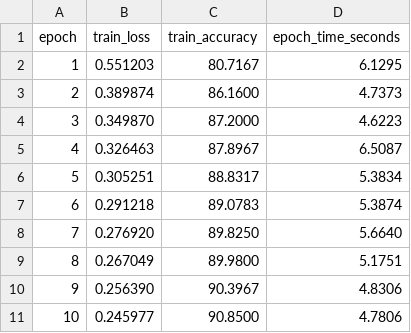
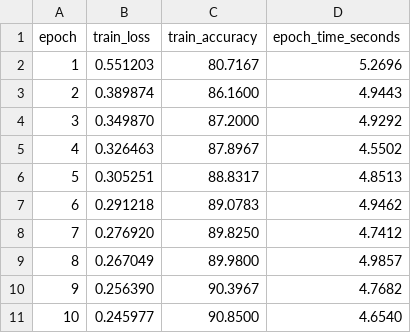
Before and after one commit to tanlen06-debug/UTH-Deep-Learning-nhom2, a CSV file: Practice_1/experiments/tv4_training_history.csv, drawn as a sheet.

Commit message:
feat: cap nhat notebook evaluation va file history

```diff
--- a/Practice_1/experiments/tv4_training_history.csv
+++ b/Practice_1/experiments/tv4_training_history.csv
@@ -1,11 +1,11 @@
 epoch,train_loss,train_accuracy,epoch_time_seconds
-1,0.551203,80.7167,6.1295
-2,0.389874,86.1600,4.7373
-3,0.349870,87.2000,4.6223
-4,0.326463,87.8967,6.5087
-5,0.305251,88.8317,5.3834
-6,0.291218,89.0783,5.3874
-7,0.276920,89.8250,5.6640
-8,0.267049,89.9800,5.1751
-9,0.256390,90.3967,4.8306
-10,0.245977,90.8500,4.7806
+1,0.551203,80.7167,5.2696
+2,0.389874,86.1600,4.9443
+3,0.349870,87.2000,4.9292
+4,0.326463,87.8967,4.5502
+5,0.305251,88.8317,4.8513
+6,0.291218,89.0783,4.9462
+7,0.276920,89.8250,4.7412
+8,0.267049,89.9800,4.9857
+9,0.256390,90.3967,4.7682
+10,0.245977,90.8500,4.6540
```
Also changed, not shown: 1 other file.
